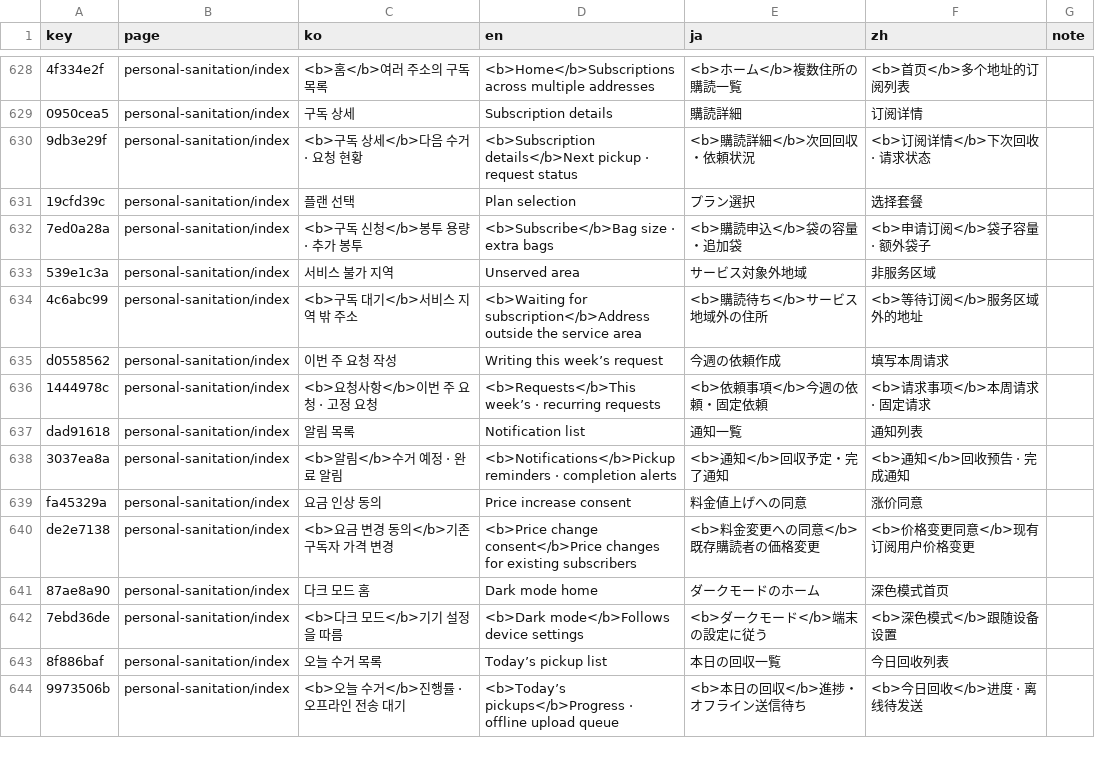
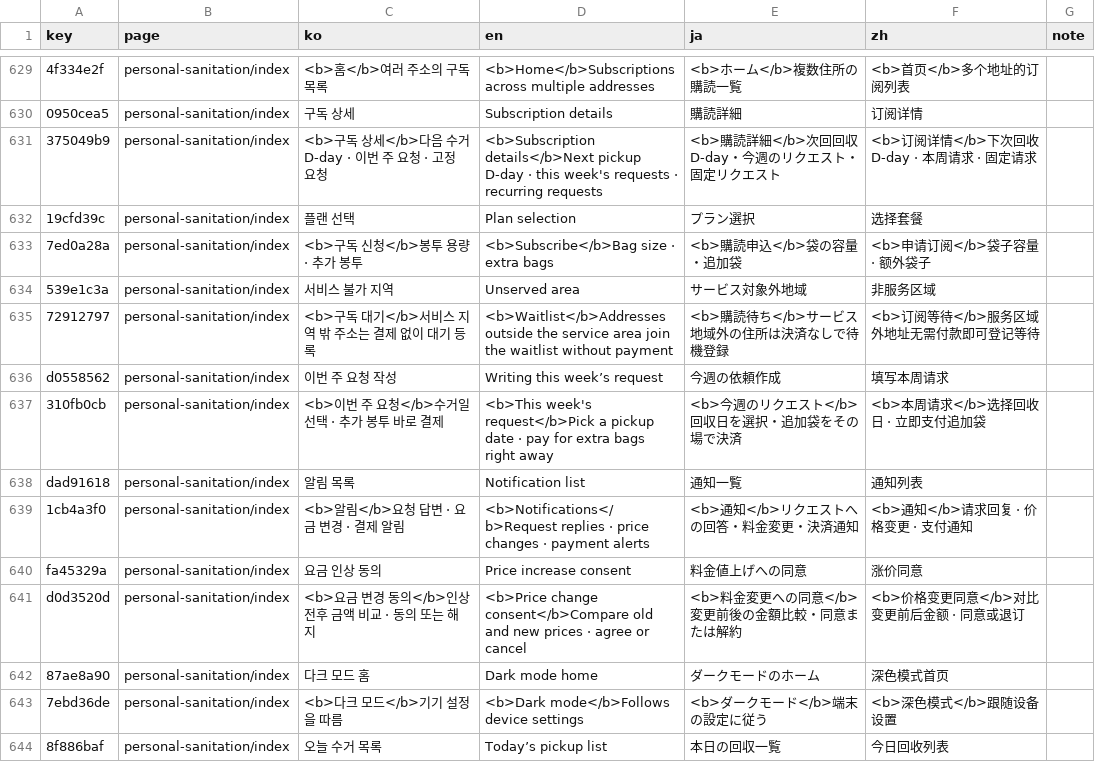
Before and after one commit to DongHyeon9/portfolio, a CSV file: i18n/strings.csv, drawn as a sheet; only a part is shown, gaps mark what is left out; the shorter side is filled out with more unchanged rows; removed rows and columns are numbered as before the commit, all else as after; the diff covers the shown part only; the diff names each change by its address in the sheet, - before the commit and + after, or states it on an @@ line.

```diff
--- a/i18n/strings.csv
+++ b/i18n/strings.csv
-row 630: 9db3e29f | personal-sanitation/index | <b>구독 상세</b>다음 수거 · 요청 현황 | <b>Subscription details</b>Next pickup · request status | <b>購読詳細</b>次回回収・依頼状況 | <b>订阅详情</b>下次回收 · 请求状态
+row 631: 375049b9 | personal-sanitation/index | <b>구독 상세</b>다음 수거 D-day · 이번 주 요청 · 고정 요청 | <b>Subscription details</b>Next pickup D-day · this week's requests · recurring requests | <b>購読詳細</b>次回回収 D-day・今週のリクエスト・固定リクエスト | <b>订阅详情</b>下次回收 D-day · 本周请求 · 固定请求
-row 634: 4c6abc99 | personal-sanitation/index | <b>구독 대기</b>서비스 지역 밖 주소 | <b>Waiting for subscription</b>Address outside the service area | <b>購読待ち</b>サービス地域外の住所 | <b>等待订阅</b>服务区域外的地址
+row 635: 72912797 | personal-sanitation/index | <b>구독 대기</b>서비스 지역 밖 주소는 결제 없이 대기 등록 | <b>Waitlist</b>Addresses outside the service area join the waitlist without payment | <b>購読待ち</b>サービス地域外の住所は決済なしで待機登録 | <b>订阅等待</b>服务区域外地址无需付款即可登记等待
-row 636: 1444978c | personal-sanitation/index | <b>요청사항</b>이번 주 요청 · 고정 요청 | <b>Requests</b>This week’s · recurring requests | <b>依頼事項</b>今週の依頼・固定依頼 | <b>请求事项</b>本周请求 · 固定请求
+row 637: 310fb0cb | personal-sanitation/index | <b>이번 주 요청</b>수거일 선택 · 추가 봉투 바로 결제 | <b>This week's request</b>Pick a pickup date · pay for extra bags right away | <b>今週のリクエスト</b>回収日を選択・追加袋をその場で決済 | <b>本周请求</b>选择回收日 · 立即支付追加袋
-row 638: 3037ea8a | personal-sanitation/index | <b>알림</b>수거 예정 · 완료 알림 | <b>Notifications</b>Pickup reminders · completion alerts | <b>通知</b>回収予定・完了通知 | <b>通知</b>回收预告 · 完成通知
+row 639: 1cb4a3f0 | personal-sanitation/index | <b>알림</b>요청 답변 · 요금 변경 · 결제 알림 | <b>Notifications</b>Request replies · price changes · payment alerts | <b>通知</b>リクエストへの回答・料金変更・決済通知 | <b>通知</b>请求回复 · 价格变更 · 支付通知
-row 640: de2e7138 | personal-sanitation/index | <b>요금 변경 동의</b>기존 구독자 가격 변경 | <b>Price change consent</b>Price changes for existing subscribers | <b>料金変更への同意</b>既存購読者の価格変更 | <b>价格变更同意</b>现有订阅用户价格变更
+row 641: d0d3520d | personal-sanitation/index | <b>요금 변경 동의</b>인상 전후 금액 비교 · 동의 또는 해지 | <b>Price change consent</b>Compare old and new prices · agree or cancel | <b>料金変更への同意</b>変更前後の金額比較・同意または解約 | <b>价格变更同意</b>对比变更前后金额 · 同意或退订
```
Also changed, not shown: 6 added rows, 5 removed rows and 6 edited cells elsewhere in this file, 19 other files.
